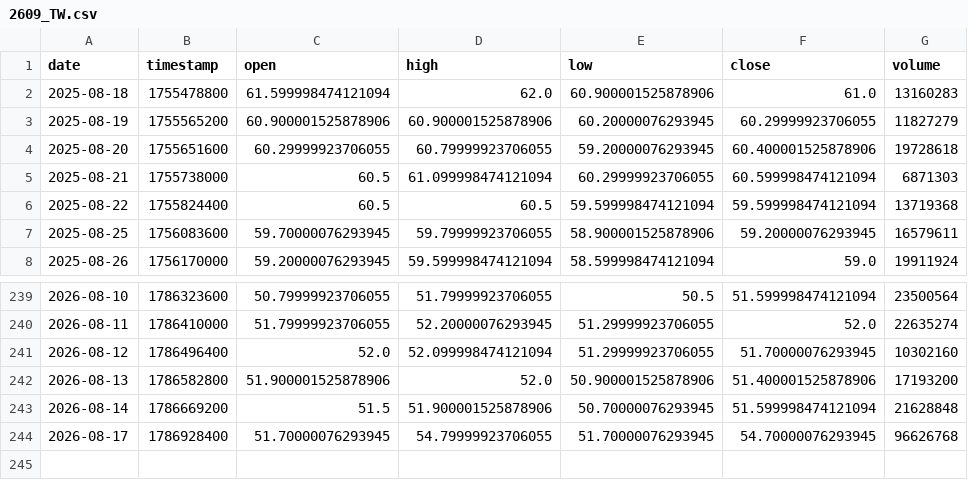
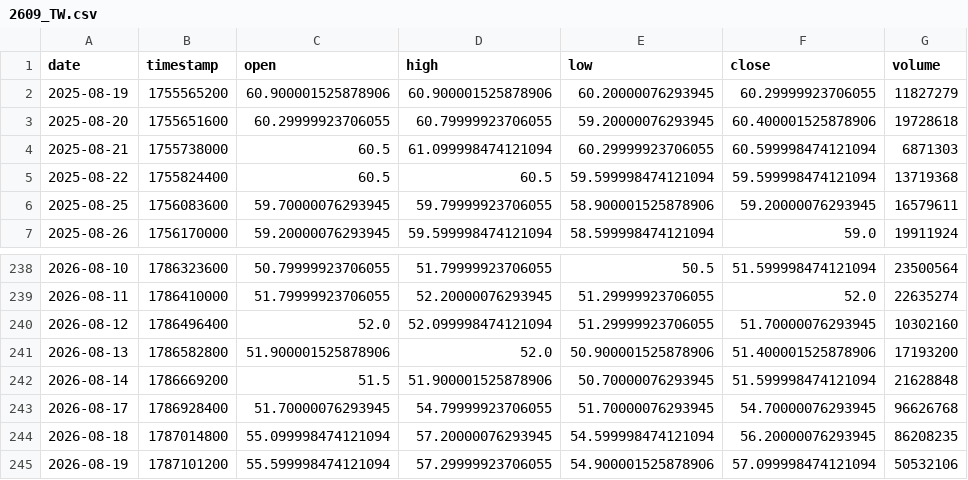
Before and after one commit to Peggy-124/GROUP-SIX, a CSV file: raw/2609_TW.csv, drawn as a sheet; only a part is shown, gaps mark what is left out; removed rows and columns are numbered as before the commit, all else as after; the diff names each change by its address in the sheet, - before the commit and + after, or states it on an @@ line.

```diff
--- a/raw/2609_TW.csv
+++ b/raw/2609_TW.csv
-row 2: 2025-08-18 | 1755478800 | 61.599998474121094 | 62.0 | 60.900001525878906 | 61.0 | 13160283
+row 244: 2026-08-18 | 1787014800 | 55.099998474121094 | 57.20000076293945 | 54.599998474121094 | 56.20000076293945 | 86208235
+row 245: 2026-08-19 | 1787101200 | 55.599998474121094 | 57.29999923706055 | 54.900001525878906 | 57.099998474121094 | 50532106
```
Also changed, not shown: data/daily_returns.csv, data/fx_stocks_aligned.csv, 43 other files.
